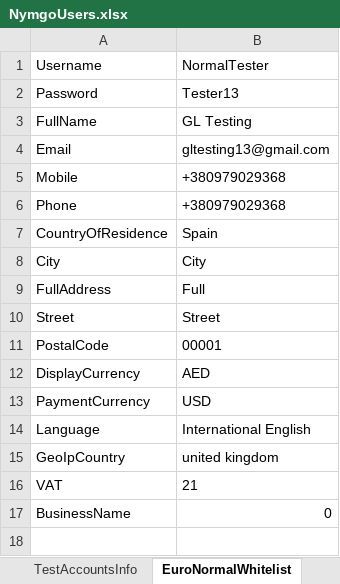
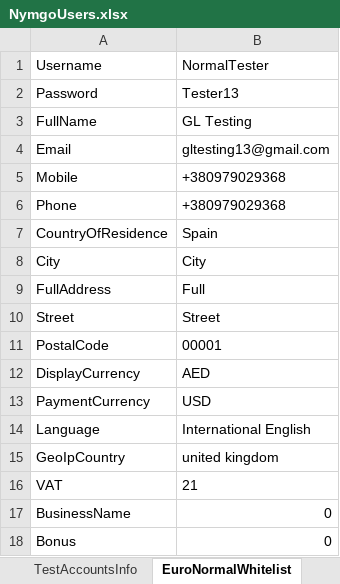
Before and after one commit to Sannichi/workTemp, an Excel workbook: NymgoUsers.xlsx, sheet EuroNormalWhitelist, drawn as a sheet; values as stored, in another font and other column widths than the file's, no borders; the diff names each change by its address in the sheet, - before the commit and + after, or states it on an @@ line.

```diff
--- a/NymgoUsers.xlsx (sheet EuroNormalWhitelist)
+++ b/NymgoUsers.xlsx (sheet EuroNormalWhitelist)
+row 18: Bonus | 0
```
Also changed, not shown: sheet TestAccountsInfo, sheet EuroReseller, sheet EuroMasterReseller, sheet InterReseller, sheet InterMasterReseller, sheet InterNormalWhitelist, Transactions.xlsx, 11 other files.
